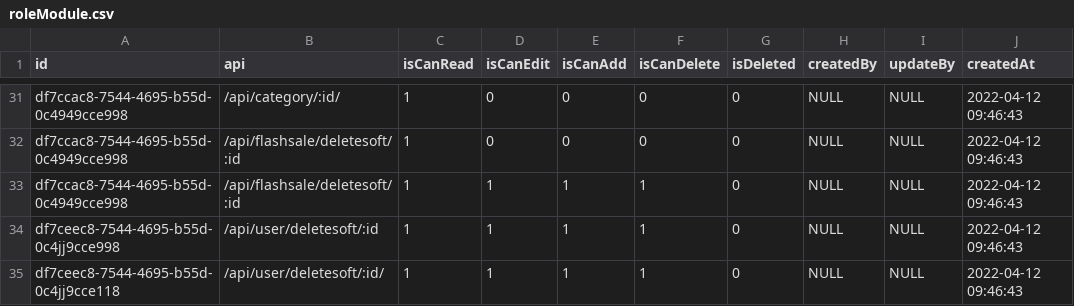
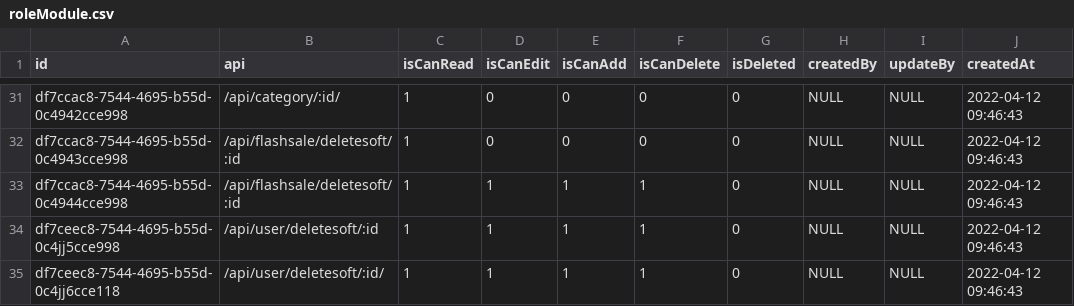
Before and after one commit to Khachuy911/websellbook-be, a CSV file: roleModule.csv, drawn as a sheet; only a part is shown, gaps mark what is left out; the diff covers the shown part only; the diff names each change by its address in the sheet, - before the commit and + after, or states it on an @@ line.

```diff
--- a/roleModule.csv
+++ b/roleModule.csv
-A31 (id): df7ccac8-7544-4695-b55d-0c4949cce998
+A31 (id): df7ccac8-7544-4695-b55d-0c4942cce998
-A32 (id): df7ccac8-7544-4695-b55d-0c4949cce998
+A32 (id): df7ccac8-7544-4695-b55d-0c4943cce998
-A33 (id): df7ccac8-7544-4695-b55d-0c4949cce998
+A33 (id): df7ccac8-7544-4695-b55d-0c4944cce998
-A34 (id): df7ceec8-7544-4695-b55d-0c4jj9cce998
+A34 (id): df7ceec8-7544-4695-b55d-0c4jj5cce998
-A35 (id): df7ceec8-7544-4695-b55d-0c4jj9cce118
+A35 (id): df7ceec8-7544-4695-b55d-0c4jj6cce118
```
Also changed, not shown: 26 edited cells elsewhere in this file, 3 other files.
